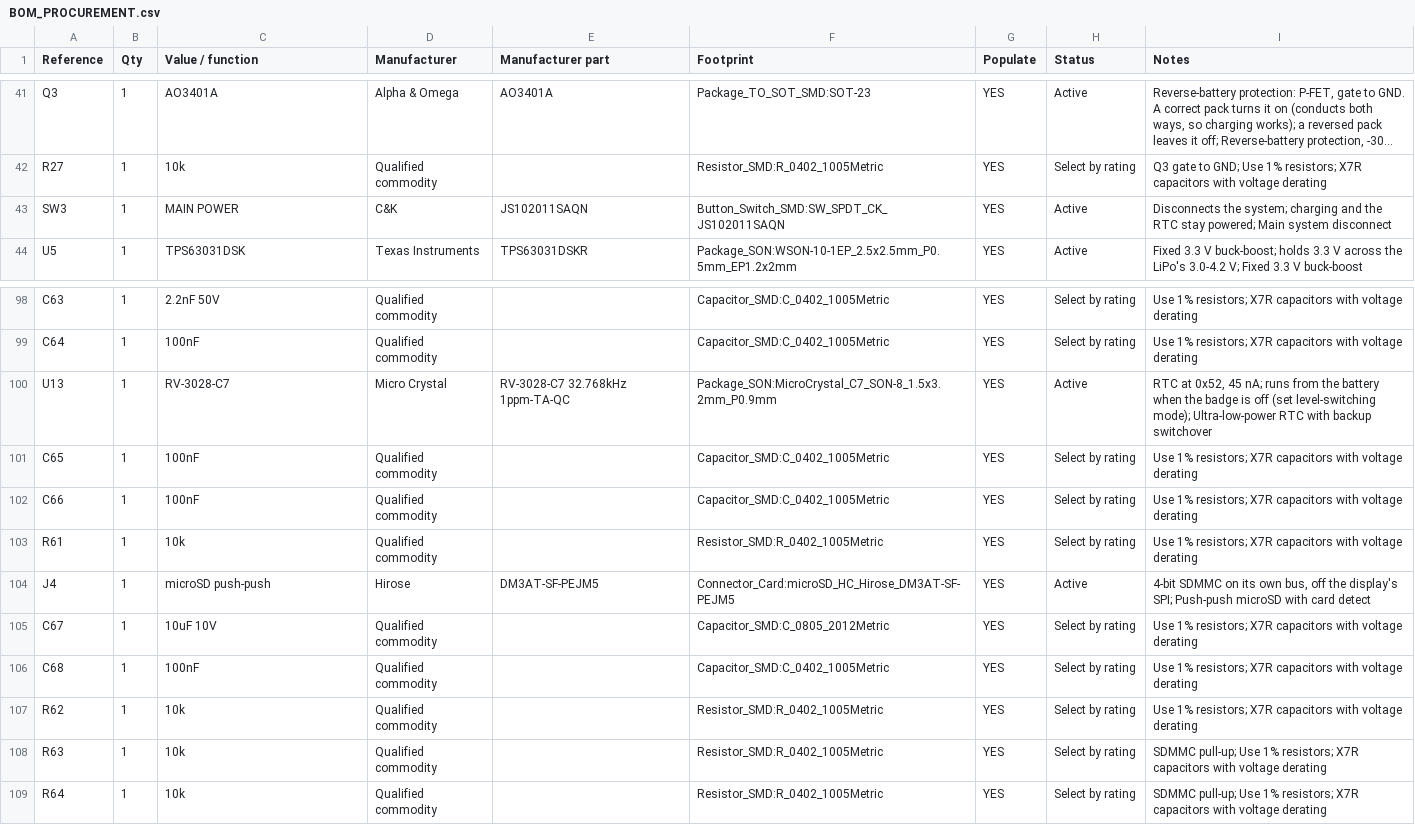
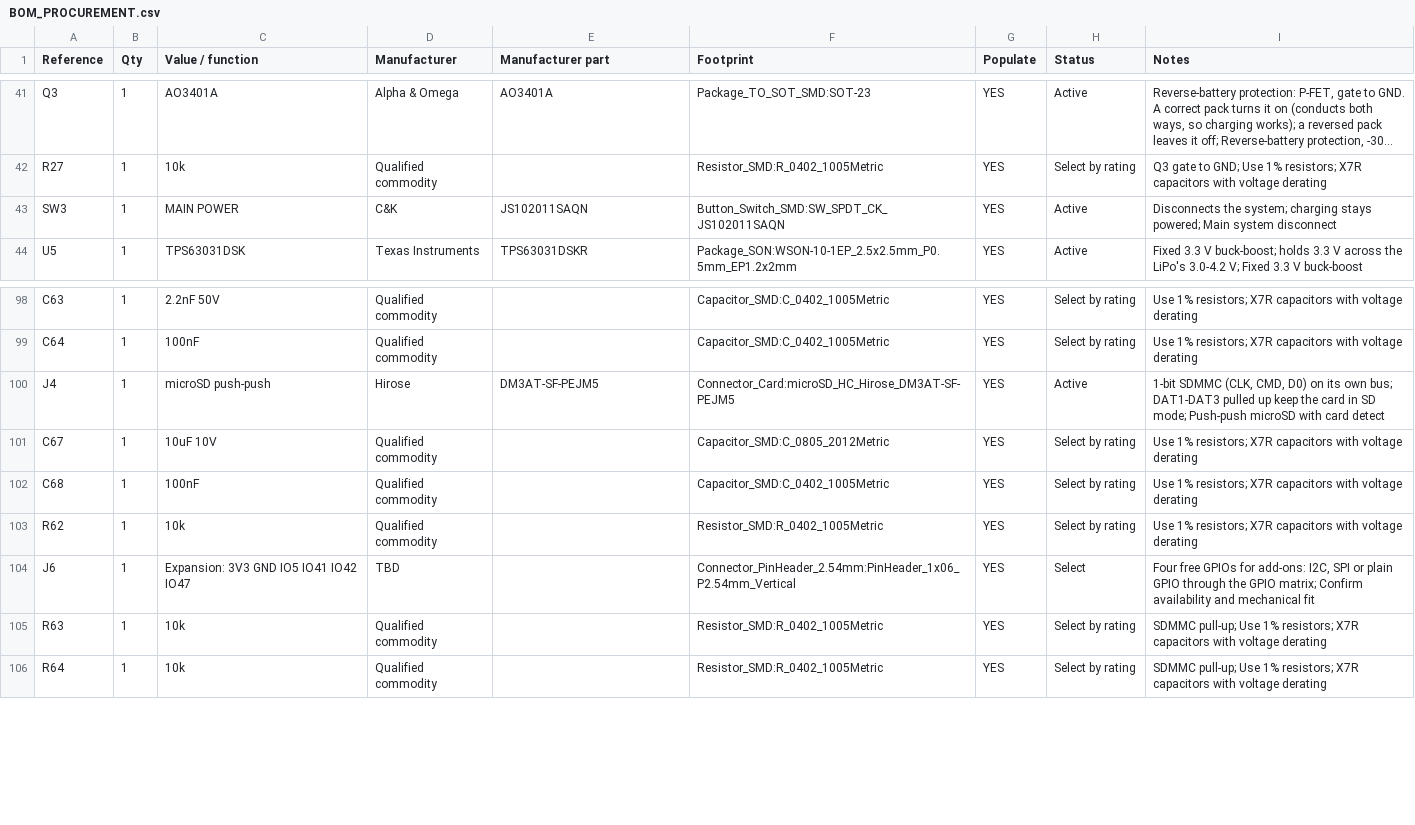
Before and after one commit to elixpo/oreo, a CSV file: circuit/elixpo/BOM_PROCUREMENT.csv, drawn as a sheet; only a part is shown, gaps mark what is left out; long unchanged cells end in …; removed rows and columns are numbered as before the commit, all else as after; the diff names each change by its address in the sheet, - before the commit and + after, or states it on an @@ line.

Commit message:
circuit: no RTC, 4-GPIO expansion header
The RV-3028 RTC goes: the ESP32's own clock keeps time while the battery
is in and the OS sets it over Wi-Fi after a cold start. microSD drops to
1-bit SDMMC (CLK 38, CMD 39, D0 40, as on the breadboard; DAT1-3 pulled
up), which frees GPIO41, 42 and 47. With GPIO5 from the RTC, J6 brings
the four out with 3.3 V and GND on a 2.54 mm header for add-ons: I2C,
SPI or plain GPIO through the GPIO matrix.

U4 turns 180 degrees so ISET, ITERM, TMR and VBUS face their parts, and
finish_badge_pcb.py now keeps clear of unplated holes. Rerouted on four
layers: DRC 0 errors, 0 unconnected, schematic parity clean.

Signed-off-by: Circuit-Overtime <ayushman.elixpo@gmail.com>

```diff
--- a/circuit/elixpo/BOM_PROCUREMENT.csv
+++ b/circuit/elixpo/BOM_PROCUREMENT.csv
-I43 (Notes): …system; charging and the RTC stay powered; Main…
+I43 (Notes): …system; charging stays powered; Main…
-row 100: U13 | 1 | RV-3028-C7 | Micro Crystal | RV-3028-C7 32.768kHz 1ppm-TA-QC | Package_SON:MicroCrystal_C7_SON-8_1.5x3.2mm_P0.9mm | YES | Active | RTC at 0x52, 45 nA; runs from the battery when the badge is off (set level-switching mode); Ultra-low-power RTC with backup switchover
-row 101: C65 | 1 | 100nF | Qualified commodity |  | Capacitor_SMD:C_0402_1005Metric | YES | Select by rating | Use 1% resistors; X7R capacitors with voltage derating
-row 102: C66 | 1 | 100nF | Qualified commodity |  | Capacitor_SMD:C_0402_1005Metric | YES | Select by rating | Use 1% resistors; X7R capacitors with voltage derating
-row 103: R61 | 1 | 10k | Qualified commodity |  | Resistor_SMD:R_0402_1005Metric | YES | Select by rating | Use 1% resistors; X7R capacitors with voltage derating
-I100 (Notes): 4-bit SDMMC on its own bus, off the display's SPI; Push-push microSD…
+I100 (Notes): 1-bit SDMMC (CLK, CMD, D0) on its own bus; DAT1-DAT3 pulled up keep the card in SD mode; Push-push microSD…
+row 104: J6 | 1 | Expansion: 3V3 GND IO5 IO41 IO42 IO47 | TBD |  | Connector_PinHeader_2.54mm:PinHeader_1x06_P2.54mm_Vertical | YES | Select | Four free GPIOs for add-ons: I2C, SPI or plain GPIO through the GPIO matrix; Confirm availability and mechanical fit
```
Also changed, not shown: circuit/elixpo/BOM_ORDER.csv, circuit/elixpo/BOM_PRELIMINARY.csv, 15 other files.
